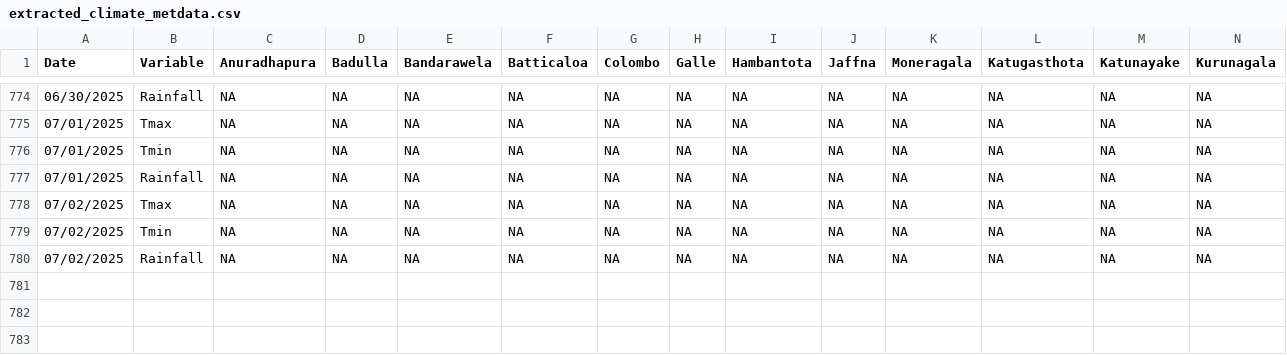
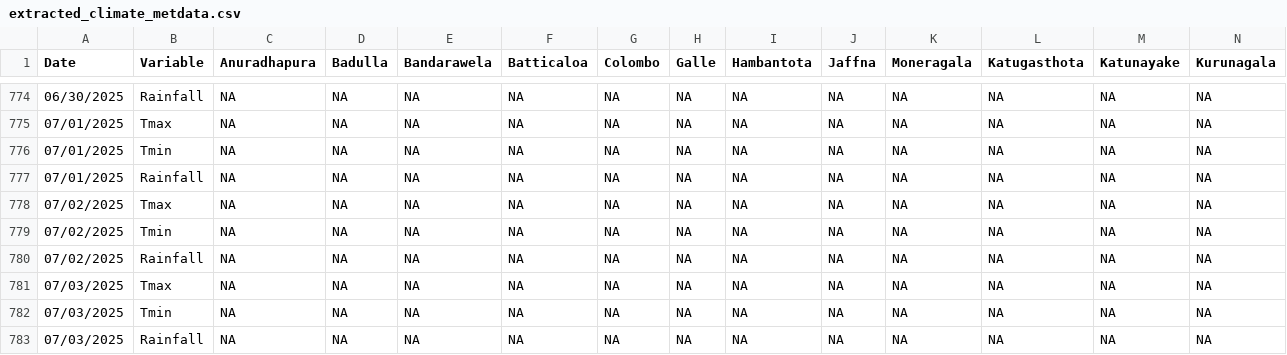
Before and after one commit to Metdata04/download_metdata, a CSV file: extracted_data/extracted_climate_metdata.csv, drawn as a sheet; only a part is shown, gaps mark what is left out; rows hold the shown columns only; the diff names each change by its address in the sheet, - before the commit and + after, or states it on an @@ line.

Commit message:
Extracted data from climate update PDF

```diff
--- a/extracted_data/extracted_climate_metdata.csv
+++ b/extracted_data/extracted_climate_metdata.csv
+row 781: 07/03/2025 | Tmax | NA | NA | NA | NA | NA | NA | NA | NA | NA | NA | NA | NA
+row 782: 07/03/2025 | Tmin | NA | NA | NA | NA | NA | NA | NA | NA | NA | NA | NA | NA
+row 783: 07/03/2025 | Rainfall | NA | NA | NA | NA | NA | NA | NA | NA | NA | NA | NA | NA
```
